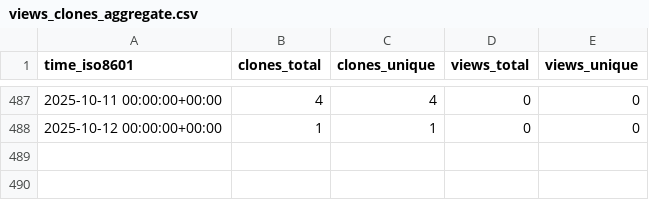
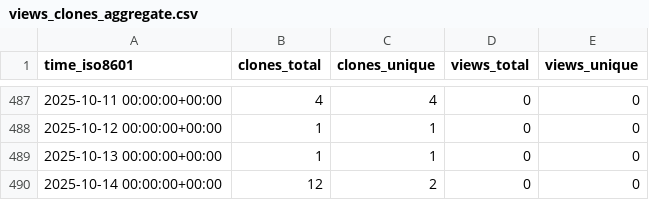
Before and after one commit to grp-bork/nHUMAnN, a CSV file: grp-bork/nHUMAnN/ghrs-data/views_clones_aggregate.csv, drawn as a sheet; only a part is shown, gaps mark what is left out.

```diff
--- a/grp-bork/nHUMAnN/ghrs-data/views_clones_aggregate.csv
+++ b/grp-bork/nHUMAnN/ghrs-data/views_clones_aggregate.csv
@@ -488 +488,3 @@ time_iso8601,clones_total,clones_unique,views_total,views_unique
 2025-10-12 00:00:00+00:00,1,1,0,0
+2025-10-13 00:00:00+00:00,1,1,0,0
+2025-10-14 00:00:00+00:00,12,2,0,0
```
Also changed, not shown: 1 other file.
